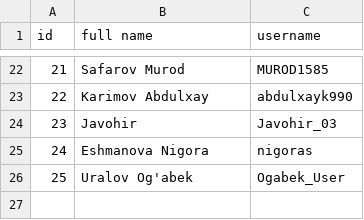
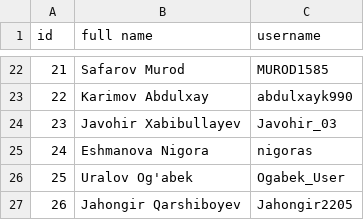
Before and after one commit to Naxalov/monkeytype, a CSV file: monkeytype.csv, drawn as a sheet; only a part is shown, gaps mark what is left out.

Commit message:
update

```diff
--- a/monkeytype.csv
+++ b/monkeytype.csv
@@ -23,4 +23,5 @@ id,full name,username
 22,Karimov Abdulxay,abdulxayk990
-23,Javohir,Javohir_03
+23,Javohir Xabibullayev,Javohir_03
 24,Eshmanova Nigora,nigoras
 25,Uralov Og'abek,Ogabek_User
+26,Jahongir Qarshiboyev,Jahongir2205
```
